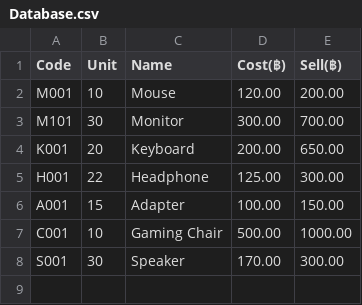
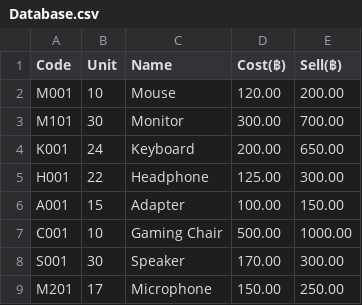
Before and after one commit to PunMung-66/CPE_100_warehouse, a CSV file: Database.csv, drawn as a sheet.

```diff
--- a/Database.csv
+++ b/Database.csv
@@ -3,3 +3,3 @@ M001,10,Mouse,120.00,200.00
 M101,30,Monitor,300.00,700.00
-K001,20,Keyboard,200.00,650.00
+K001,24,Keyboard,200.00,650.00
 H001,22,Headphone,125.00,300.00
@@ -8 +8,2 @@ C001,10,Gaming Chair,500.00,1000.00
 S001,30,Speaker,170.00,300.00
+M201,17,Microphone,150.00,250.00
```
Also changed, not shown: 6 other files.
